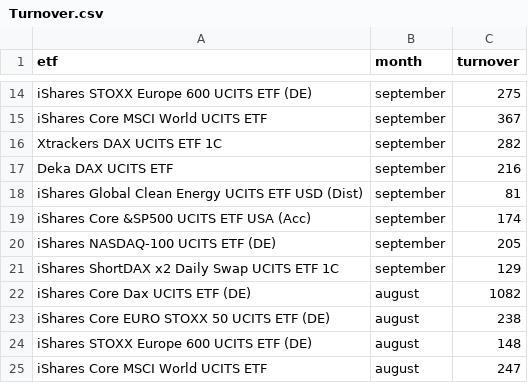
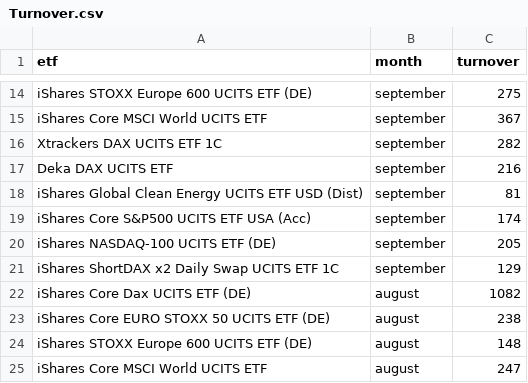
Before and after one commit to stefreschke/data-visualization-exercises, a CSV file: exercise_02/Exercise 2/Data/Turnover.csv, drawn as a sheet; only a part is shown, gaps mark what is left out.

Commit message:
exercise 2b

```diff
--- a/exercise_02/Exercise 2/Data/Turnover.csv
+++ b/exercise_02/Exercise 2/Data/Turnover.csv
@@ -18,3 +18,3 @@ Deka DAX UCITS ETF,september,216
 iShares Global Clean Energy UCITS ETF USD (Dist),september,81
-iShares Core &SP500 UCITS ETF USA (Acc),september,174
+iShares Core S&P500 UCITS ETF USA (Acc),september,174
 iShares NASDAQ-100 UCITS ETF (DE),september,205
```
Also changed, not shown: 1 other file.
